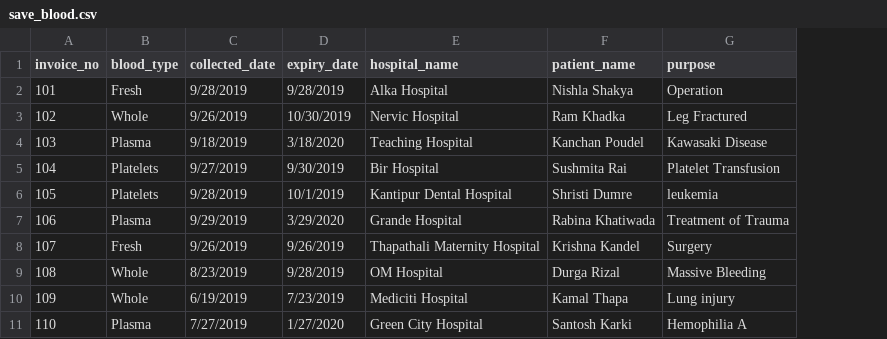
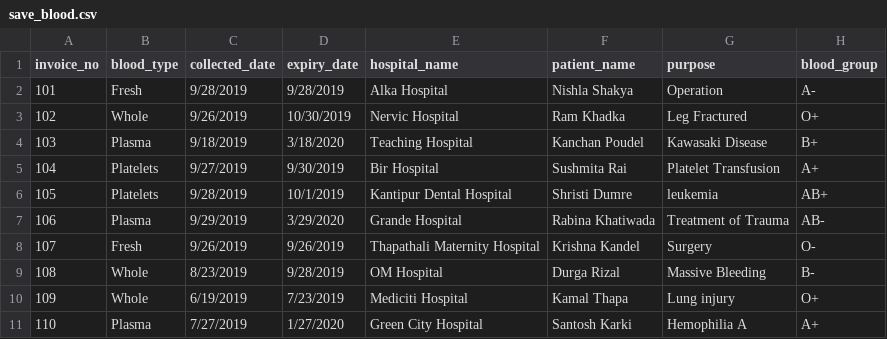
Before and after one commit to nishlashakya/saveBlood, a CSV file: save_blood.csv, drawn as a sheet; the diff names each change by its address in the sheet, - before the commit and + after, or states it on an @@ line.

```diff
--- a/save_blood.csv
+++ b/save_blood.csv
+column H (blood_group), rows 2-11: A- | O+ | B+ | A+ | AB+ | AB- | O- | B- | O+ | A+
```
Also changed, not shown: 3 other files.
